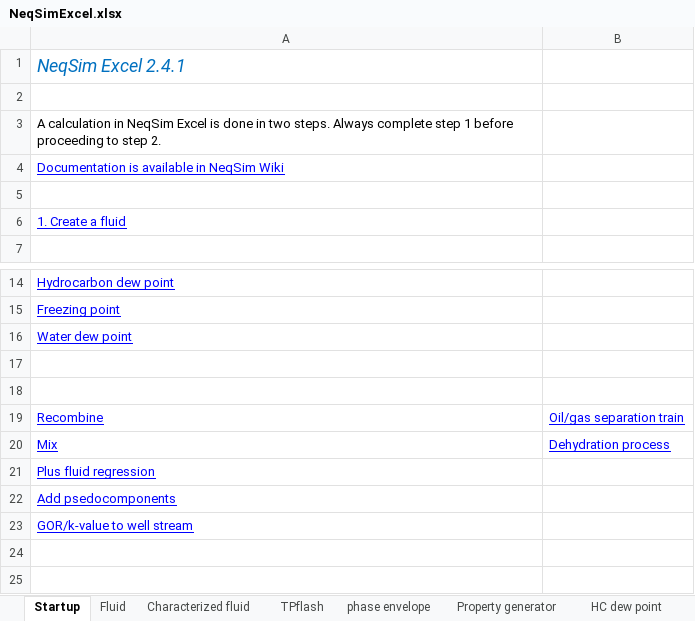
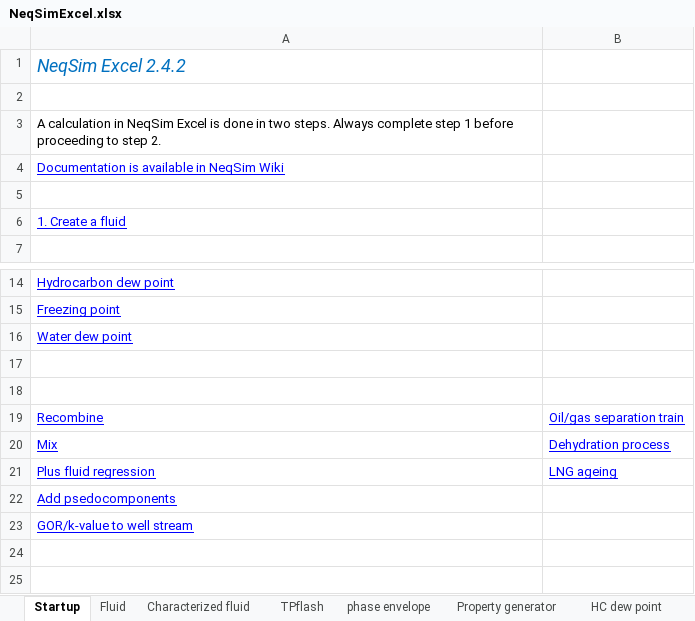
Before and after one commit to equinor/neqsimExcelCapeOpen, an Excel workbook: NeqSimExcel/NeqSimExcel.xlsx, sheet Startup, drawn as a sheet; only a part is shown, gaps mark what is left out; values as stored, in another font and other column widths than the file's, no borders; charts and pictures not drawn; the diff names each change by its address in the sheet, - before the commit and + after, or states it on an @@ line.

```diff
--- a/NeqSimExcel/NeqSimExcel.xlsx (sheet Startup)
+++ b/NeqSimExcel/NeqSimExcel.xlsx (sheet Startup)
-A1: NeqSim Excel 2.4.1
+A1: NeqSim Excel 2.4.2
-B21: (empty)
+B21: LNG ageing
```
Also changed, not shown: other sheet tabs, charts or pictures, 37 other files.
